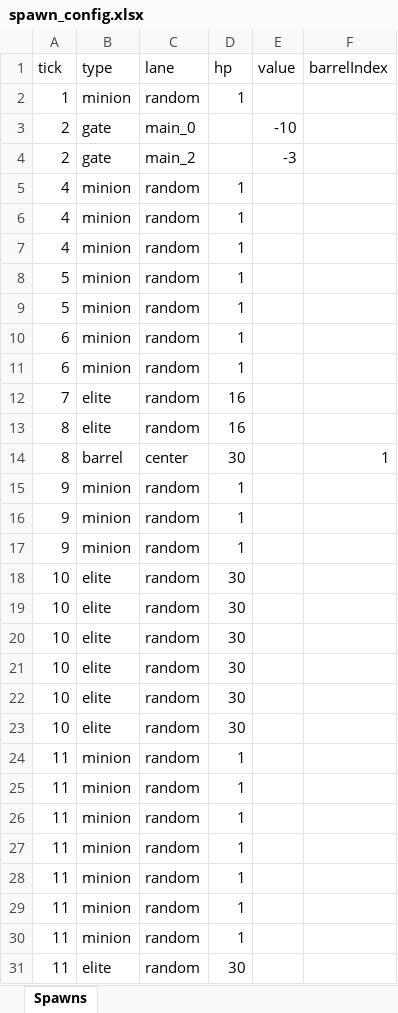
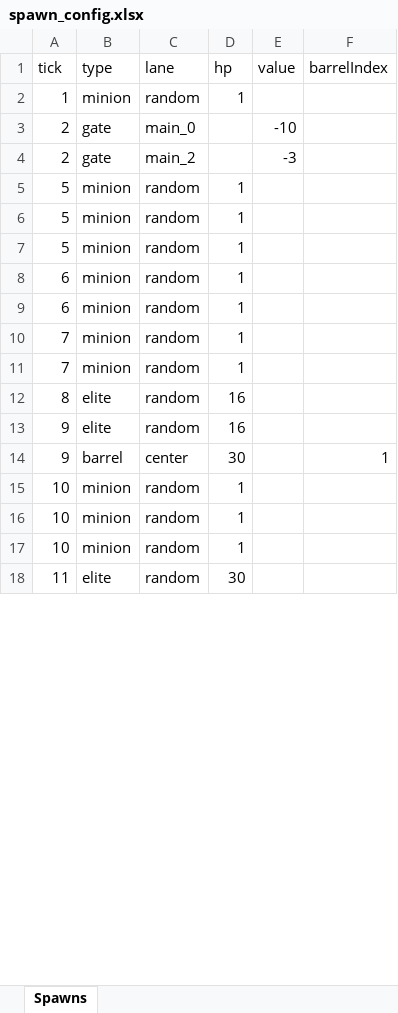
Before and after one commit to Enigmatp/g06, an Excel workbook: av01/spawn_config.xlsx, sheet Spawns, drawn as a sheet; only a part is shown; values as stored, in another font and other column widths than the file's, no borders; removed rows and columns are numbered as before the commit, all else as after; the diff covers the shown part only; the diff names each change by its address in the sheet, - before the commit and + after, or states it on an @@ line.

```diff
--- a/av01/spawn_config.xlsx (sheet Spawns)
+++ b/av01/spawn_config.xlsx (sheet Spawns)
-A5 (tick): 4
+A5 (tick): 5
-row 6: 4 | minion | random | 1
-row 7: 4 | minion | random | 1
-B10 (type): elite
+B10 (type): minion
-D10 (hp): 16
+D10 (hp): 1
+row 11: 7 | minion | random | 1
+row 13: 9 | elite | random | 16
-A14 (tick): 8
+A14 (tick): 9
-A15:A17 (tick): 9
+A15:A17 (tick): 10
-row 18: 10 | elite | random | 30
-row 19: 10 | elite | random | 30
-row 20: 10 | elite | random | 30
-row 21: 10 | elite | random | 30
-row 22: 10 | elite | random | 30
-row 23: 10 | elite | random | 30
-row 24: 11 | minion | random | 1
-row 25: 11 | minion | random | 1
-row 26: 11 | minion | random | 1
-row 27: 11 | minion | random | 1
-row 28: 11 | minion | random | 1
-row 29: 11 | minion | random | 1
-row 30: 11 | minion | random | 1
```
Also changed, not shown: 43 added rows, 30 removed rows, 4 moved rows and 43 edited cells elsewhere in this sheet, 23 other files.
